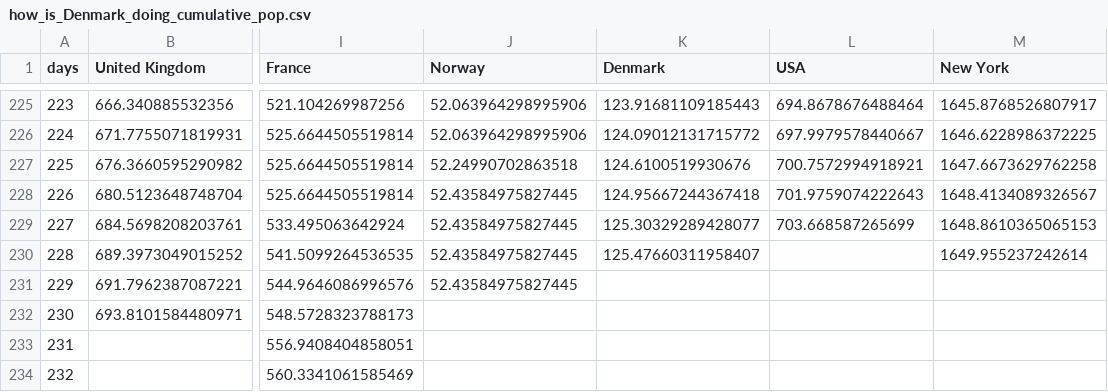
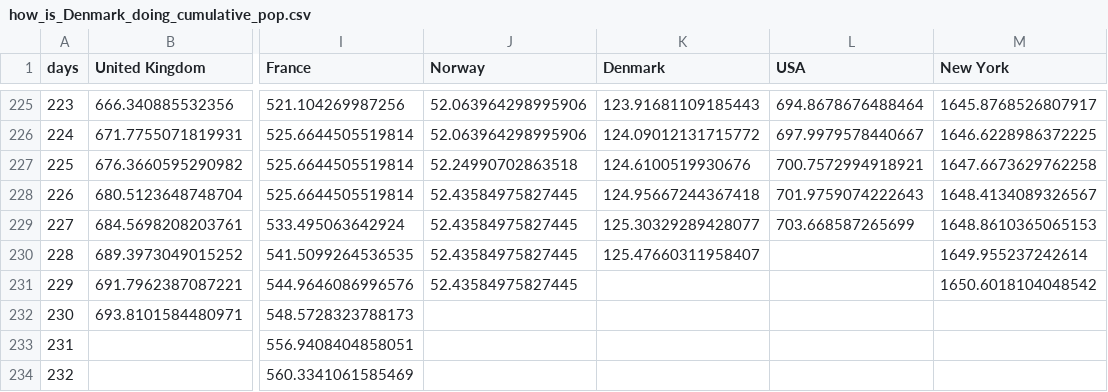
Before and after one commit to cboesgaard/how_is_Denmark_doing, a CSV file: data/how_is_Denmark_doing_cumulative_pop.csv, drawn as a sheet; only a part is shown, gaps mark what is left out; the diff names each change by its address in the sheet, - before the commit and + after, or states it on an @@ line.

```diff
--- a/data/how_is_Denmark_doing_cumulative_pop.csv
+++ b/data/how_is_Denmark_doing_cumulative_pop.csv
-M231 (New York): (empty)
+M231 (New York): 1650.6018104048542
```
Also changed, not shown: data/how_is_Denmark_doing_cumulative.csv, data/how_is_Denmark_doing_daily.csv, 5 other files.
